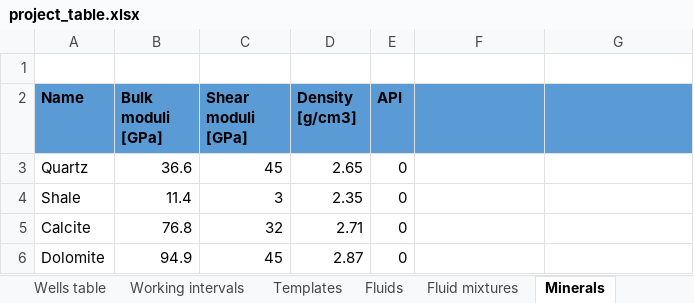
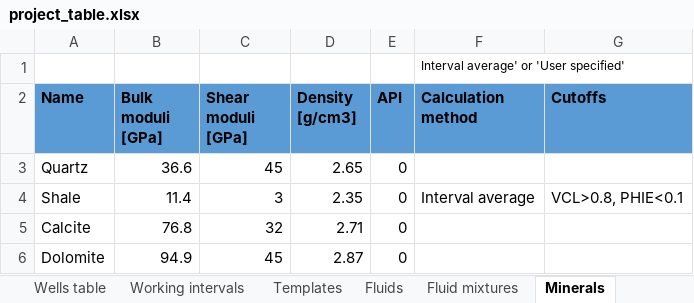
Before and after one commit to emblixt/blixt_rp, an Excel workbook: excels/project_table.xlsx, sheet Minerals, drawn as a sheet; only a part is shown; values as stored, in another font and other column widths than the file's, no borders; the diff names each change by its address in the sheet, - before the commit and + after, or states it on an @@ line.

Commit message:
Added Greenberg Castagna Vs estimation, and possibility to calculate mineral properties from interval averages

```diff
--- a/excels/project_table.xlsx (sheet Minerals)
+++ b/excels/project_table.xlsx (sheet Minerals)
-F1 (Calculation method): (empty)
+F1 (Calculation method): Interval average' or 'User specified'
-F2: (empty)
+F2: Calculation method
-G2: (empty)
+G2: Cutoffs
-F4 (Calculation method): (empty)
+F4 (Calculation method): Interval average
-G4 (Cutoffs): (empty)
+G4 (Cutoffs): VCL>0.8, PHIE<0.1
```
Also changed, not shown: sheet Utils, sheet Well settings, 11 other files.
